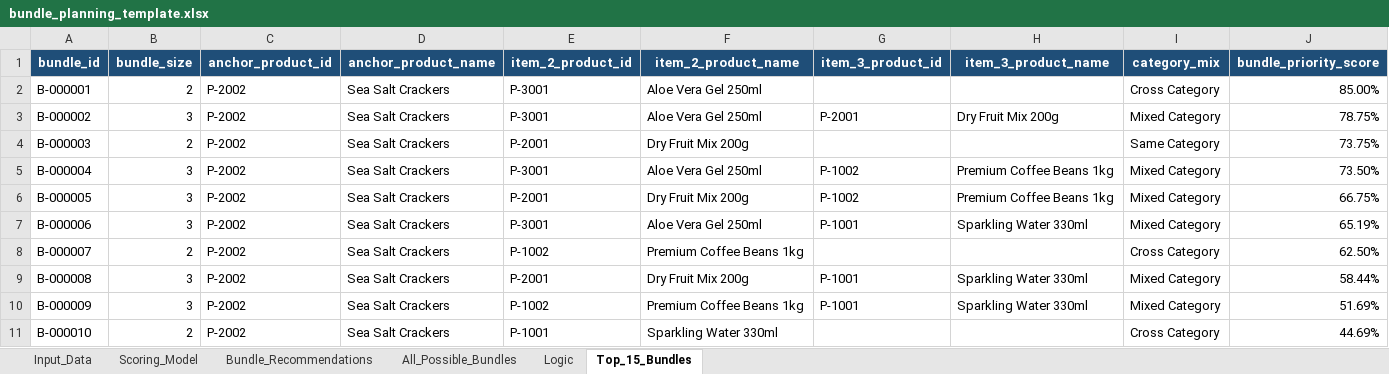
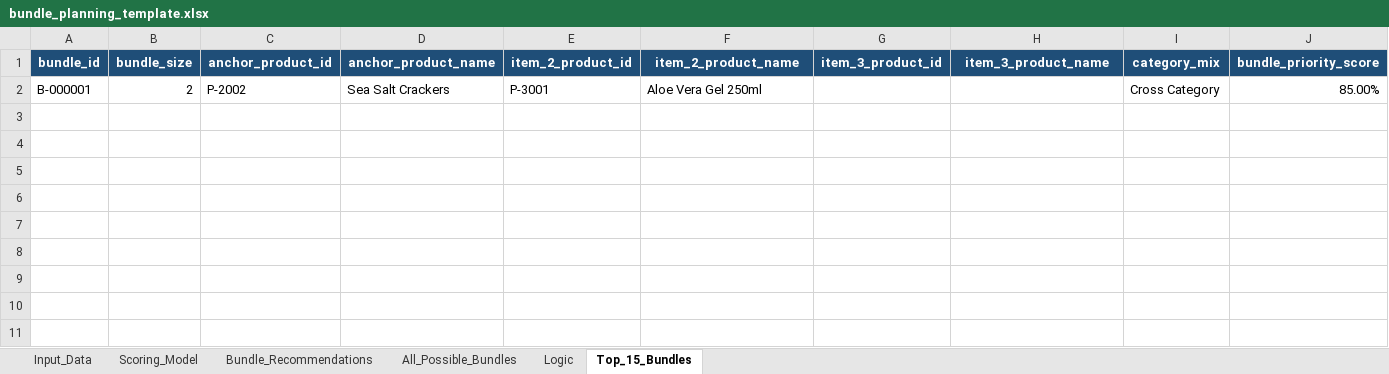
Before and after one commit to bassemmamdouh-crypto/bs, an Excel workbook: bundle_planning_template.xlsx, sheet Top_15_Bundles, drawn as a sheet; only a part is shown; values as stored, in another font and other column widths than the file's, no borders; rows hold the shown columns only; the diff names each change by its address in the sheet, - before the commit and + after, or states it on an @@ line.

```diff
--- a/bundle_planning_template.xlsx (sheet Top_15_Bundles)
+++ b/bundle_planning_template.xlsx (sheet Top_15_Bundles)
-row 3: B-000002 | 3 | P-2002 | Sea Salt Crackers | P-3001 | Aloe Vera Gel 250ml | P-2001 | Dry Fruit Mix 200g | Mixed Category | 78.75%
-row 4: B-000003 | 2 | P-2002 | Sea Salt Crackers | P-2001 | Dry Fruit Mix 200g |  |  | Same Category | 73.75%
-row 5: B-000004 | 3 | P-2002 | Sea Salt Crackers | P-3001 | Aloe Vera Gel 250ml | P-1002 | Premium Coffee Beans 1kg | Mixed Category | 73.50%
-row 6: B-000005 | 3 | P-2002 | Sea Salt Crackers | P-2001 | Dry Fruit Mix 200g | P-1002 | Premium Coffee Beans 1kg | Mixed Category | 66.75%
-row 7: B-000006 | 3 | P-2002 | Sea Salt Crackers | P-3001 | Aloe Vera Gel 250ml | P-1001 | Sparkling Water 330ml | Mixed Category | 65.19%
-row 8: B-000007 | 2 | P-2002 | Sea Salt Crackers | P-1002 | Premium Coffee Beans 1kg |  |  | Cross Category | 62.50%
-row 9: B-000008 | 3 | P-2002 | Sea Salt Crackers | P-2001 | Dry Fruit Mix 200g | P-1001 | Sparkling Water 330ml | Mixed Category | 58.44%
-row 10: B-000009 | 3 | P-2002 | Sea Salt Crackers | P-1002 | Premium Coffee Beans 1kg | P-1001 | Sparkling Water 330ml | Mixed Category | 51.69%
-row 11: B-000010 | 2 | P-2002 | Sea Salt Crackers | P-1001 | Sparkling Water 330ml |  |  | Cross Category | 44.69%
```
Also changed, not shown: 2 other files.
